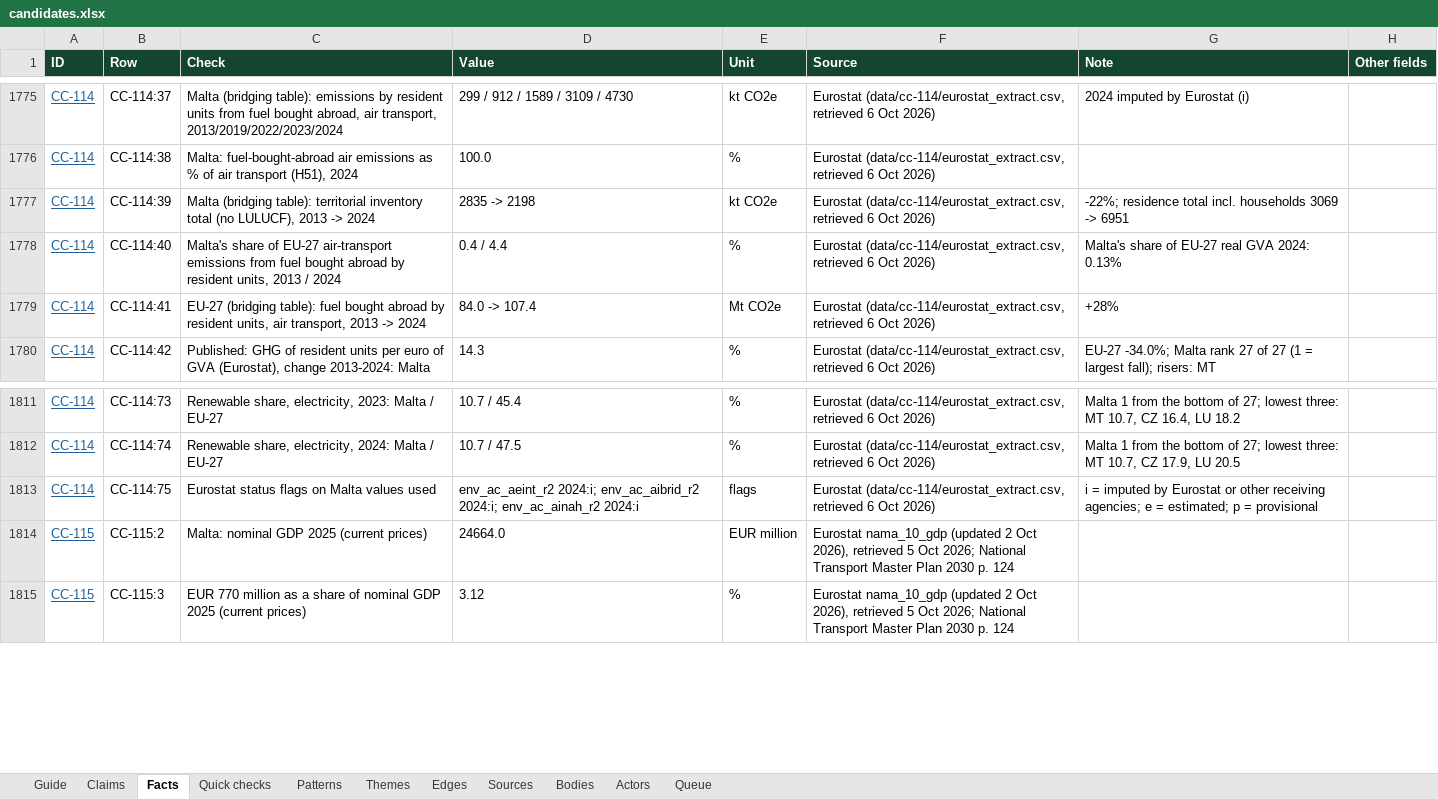
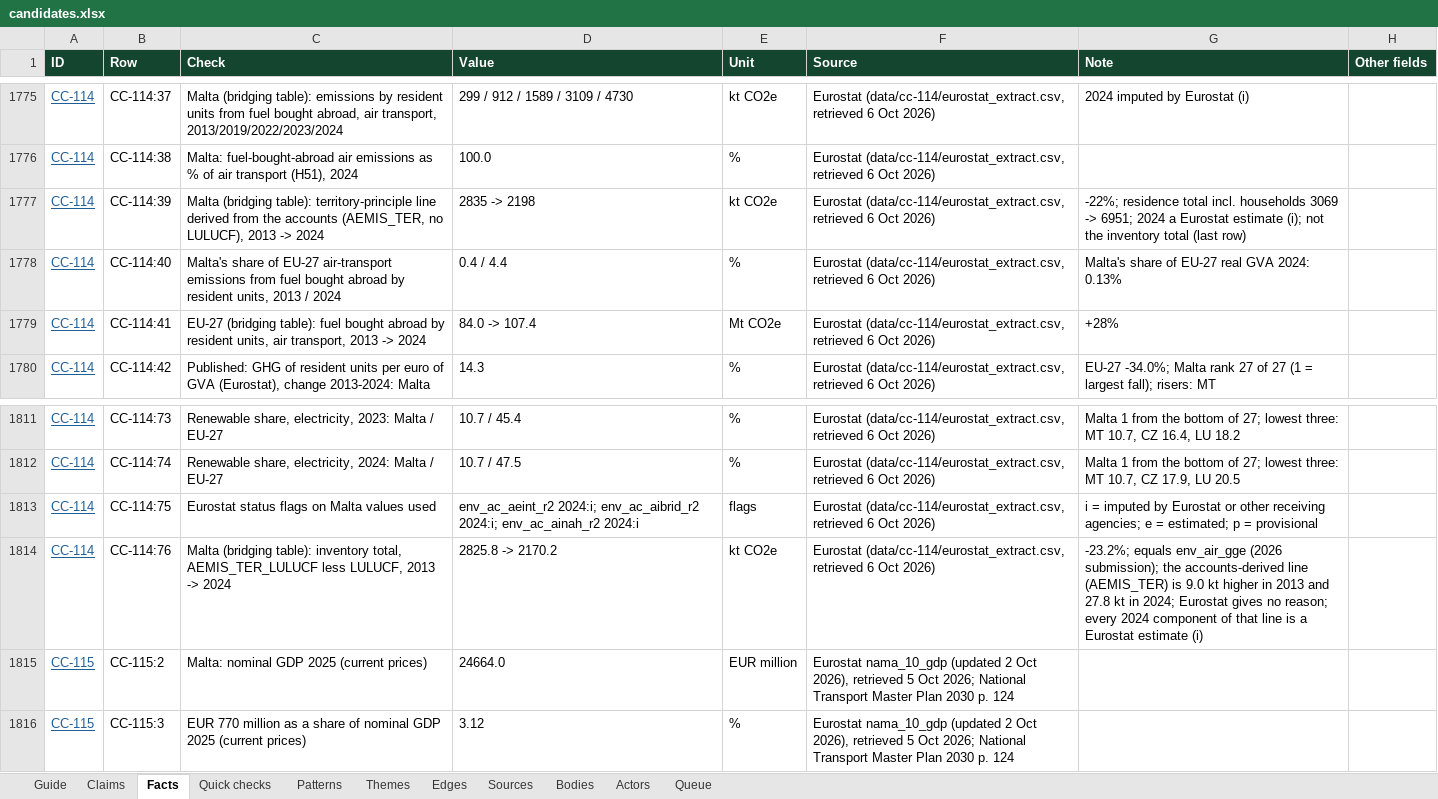
Before and after one commit to leandergrech/Mizien, an Excel workbook: data/candidates.xlsx, sheet Facts, drawn as a sheet; only a part is shown, gaps mark what is left out; values as stored, in another font and other column widths than the file's, no borders; the diff names each change by its address in the sheet, - before the commit and + after, or states it on an @@ line.

```diff
--- a/data/candidates.xlsx (sheet Facts)
+++ b/data/candidates.xlsx (sheet Facts)
-C1777 (Check): …(bridging table): territorial inventory total (no LULUCF), 2013…
+C1777 (Check): …(bridging table): territory-principle line derived from the accounts (AEMIS_TER, no LULUCF), 2013…
-G1777 (Note): …3069 -> 6951
+G1777 (Note): …3069 -> 6951; 2024 a Eurostat estimate (i); not the inventory total (last row)
+row 1814: CC-114 | CC-114:76 | Malta (bridging table): inventory total, AEMIS_TER_LULUCF less LULUCF, 2013 -> 2024 | 2825.8 -> 2170.2 | kt CO2e | Eurostat (data/cc-114/eurostat_extract.csv, retrieved 6 Oct 2026) | -23.2%; equals env_air_gge (2026 submission); the accounts-derived line (AEMIS_TER) is 9.0 kt higher in 2013 and 27.8 kt in 2024; Eurostat gives no reason; every 2024 component of that line is a Eurostat estimate (i)
```
Also changed, not shown: sheet Sources.
